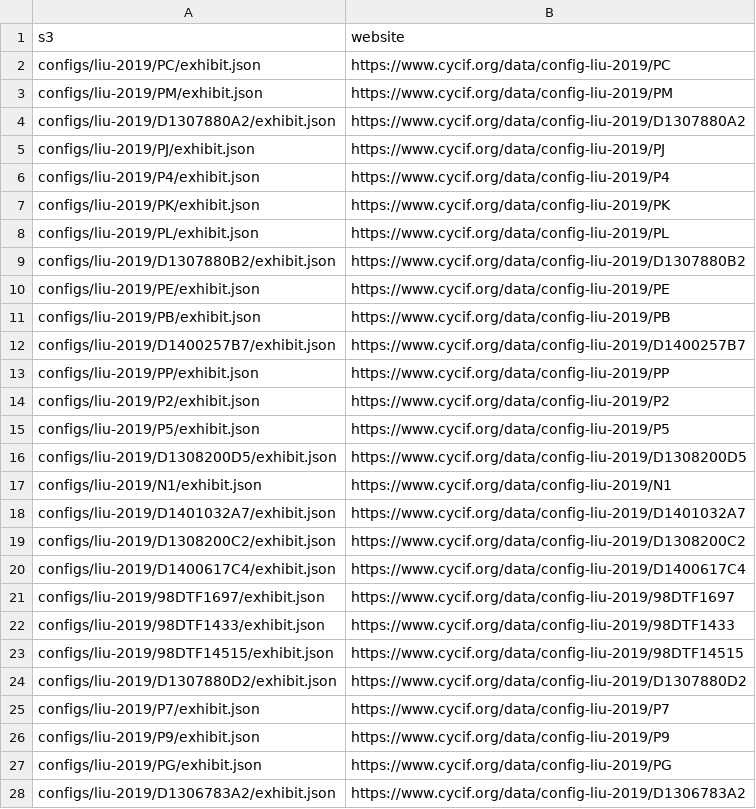
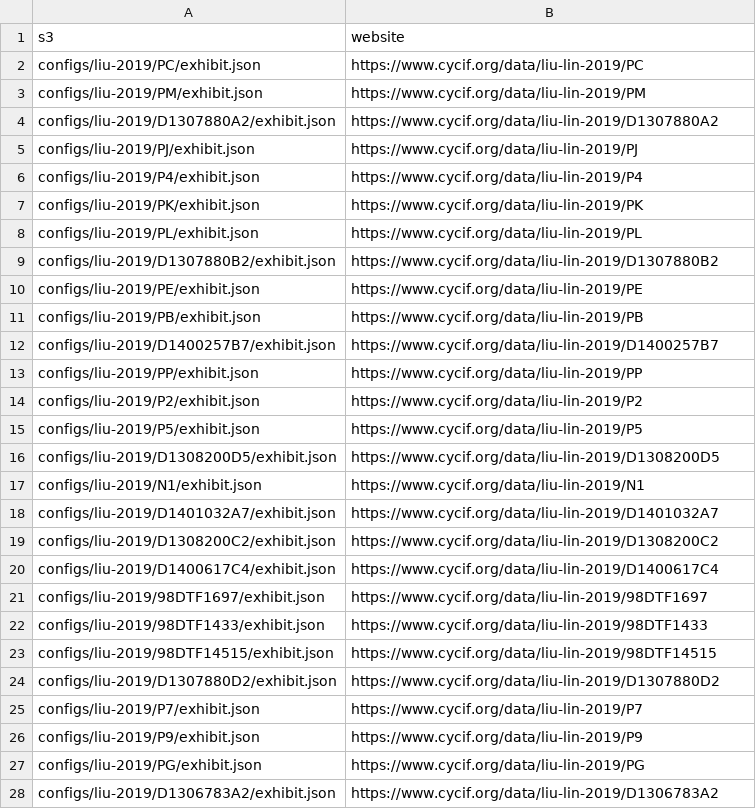
Before and after one commit to thejohnhoffer/count_minerva_reuse, a CSV file: cycif_s3_map.csv, drawn as a sheet; only a part is shown; the diff covers the shown part only.

Commit message:
update liu-2019 paths

```diff
--- a/cycif_s3_map.csv
+++ b/cycif_s3_map.csv
@@ -1,28 +1,28 @@
 s3,website
-configs/liu-2019/PC/exhibit.json,https://www.cycif.org/data/config-liu-2019/PC
-configs/liu-2019/PM/exhibit.json,https://www.cycif.org/data/config-liu-2019/PM
-configs/liu-2019/D1307880A2/exhibit.json,https://www.cycif.org/data/config-liu-2019/D1307880A2
-configs/liu-2019/PJ/exhibit.json,https://www.cycif.org/data/config-liu-2019/PJ
-configs/liu-2019/P4/exhibit.json,https://www.cycif.org/data/config-liu-2019/P4
-configs/liu-2019/PK/exhibit.json,https://www.cycif.org/data/config-liu-2019/PK
-configs/liu-2019/PL/exhibit.json,https://www.cycif.org/data/config-liu-2019/PL
-configs/liu-2019/D1307880B2/exhibit.json,https://www.cycif.org/data/config-liu-2019/D1307880B2
-configs/liu-2019/PE/exhibit.json,https://www.cycif.org/data/config-liu-2019/PE
-configs/liu-2019/PB/exhibit.json,https://www.cycif.org/data/config-liu-2019/PB
-configs/liu-2019/D1400257B7/exhibit.json,https://www.cycif.org/data/config-liu-2019/D1400257B7
-configs/liu-2019/PP/exhibit.json,https://www.cycif.org/data/config-liu-2019/PP
-configs/liu-2019/P2/exhibit.json,https://www.cycif.org/data/config-liu-2019/P2
-configs/liu-2019/P5/exhibit.json,https://www.cycif.org/data/config-liu-2019/P5
-configs/liu-2019/D1308200D5/exhibit.json,https://www.cycif.org/data/config-liu-2019/D1308200D5
-configs/liu-2019/N1/exhibit.json,https://www.cycif.org/data/config-liu-2019/N1
-configs/liu-2019/D1401032A7/exhibit.json,https://www.cycif.org/data/config-liu-2019/D1401032A7
-configs/liu-2019/D1308200C2/exhibit.json,https://www.cycif.org/data/config-liu-2019/D1308200C2
-configs/liu-2019/D1400617C4/exhibit.json,https://www.cycif.org/data/config-liu-2019/D1400617C4
-configs/liu-2019/98DTF1697/exhibit.json,https://www.cycif.org/data/config-liu-2019/98DTF1697
-configs/liu-2019/98DTF1433/exhibit.json,https://www.cycif.org/data/config-liu-2019/98DTF1433
-configs/liu-2019/98DTF14515/exhibit.json,https://www.cycif.org/data/config-liu-2019/98DTF14515
-configs/liu-2019/D1307880D2/exhibit.json,https://www.cycif.org/data/config-liu-2019/D1307880D2
-configs/liu-2019/P7/exhibit.json,https://www.cycif.org/data/config-liu-2019/P7
-configs/liu-2019/P9/exhibit.json,https://www.cycif.org/data/config-liu-2019/P9
-configs/liu-2019/PG/exhibit.json,https://www.cycif.org/data/config-liu-2019/PG
-configs/liu-2019/D1306783A2/exhibit.json,https://www.cycif.org/data/config-liu-2019/D1306783A2
+configs/liu-2019/PC/exhibit.json,https://www.cycif.org/data/liu-lin-2019/PC
+configs/liu-2019/PM/exhibit.json,https://www.cycif.org/data/liu-lin-2019/PM
+configs/liu-2019/D1307880A2/exhibit.json,https://www.cycif.org/data/liu-lin-2019/D1307880A2
+configs/liu-2019/PJ/exhibit.json,https://www.cycif.org/data/liu-lin-2019/PJ
+configs/liu-2019/P4/exhibit.json,https://www.cycif.org/data/liu-lin-2019/P4
+configs/liu-2019/PK/exhibit.json,https://www.cycif.org/data/liu-lin-2019/PK
+configs/liu-2019/PL/exhibit.json,https://www.cycif.org/data/liu-lin-2019/PL
+configs/liu-2019/D1307880B2/exhibit.json,https://www.cycif.org/data/liu-lin-2019/D1307880B2
+configs/liu-2019/PE/exhibit.json,https://www.cycif.org/data/liu-lin-2019/PE
+configs/liu-2019/PB/exhibit.json,https://www.cycif.org/data/liu-lin-2019/PB
+configs/liu-2019/D1400257B7/exhibit.json,https://www.cycif.org/data/liu-lin-2019/D1400257B7
+configs/liu-2019/PP/exhibit.json,https://www.cycif.org/data/liu-lin-2019/PP
+configs/liu-2019/P2/exhibit.json,https://www.cycif.org/data/liu-lin-2019/P2
+configs/liu-2019/P5/exhibit.json,https://www.cycif.org/data/liu-lin-2019/P5
+configs/liu-2019/D1308200D5/exhibit.json,https://www.cycif.org/data/liu-lin-2019/D1308200D5
+configs/liu-2019/N1/exhibit.json,https://www.cycif.org/data/liu-lin-2019/N1
+configs/liu-2019/D1401032A7/exhibit.json,https://www.cycif.org/data/liu-lin-2019/D1401032A7
+configs/liu-2019/D1308200C2/exhibit.json,https://www.cycif.org/data/liu-lin-2019/D1308200C2
+configs/liu-2019/D1400617C4/exhibit.json,https://www.cycif.org/data/liu-lin-2019/D1400617C4
+configs/liu-2019/98DTF1697/exhibit.json,https://www.cycif.org/data/liu-lin-2019/98DTF1697
+configs/liu-2019/98DTF1433/exhibit.json,https://www.cycif.org/data/liu-lin-2019/98DTF1433
+configs/liu-2019/98DTF14515/exhibit.json,https://www.cycif.org/data/liu-lin-2019/98DTF14515
+configs/liu-2019/D1307880D2/exhibit.json,https://www.cycif.org/data/liu-lin-2019/D1307880D2
+configs/liu-2019/P7/exhibit.json,https://www.cycif.org/data/liu-lin-2019/P7
+configs/liu-2019/P9/exhibit.json,https://www.cycif.org/data/liu-lin-2019/P9
+configs/liu-2019/PG/exhibit.json,https://www.cycif.org/data/liu-lin-2019/PG
+configs/liu-2019/D1306783A2/exhibit.json,https://www.cycif.org/data/liu-lin-2019/D1306783A2
```
Also changed, not shown: 17 edited cells elsewhere in this file.
